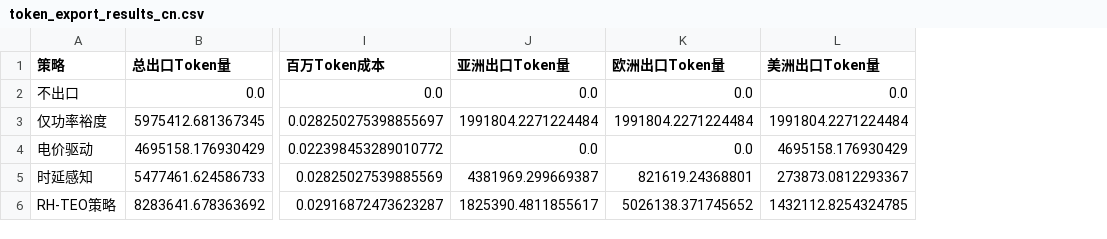
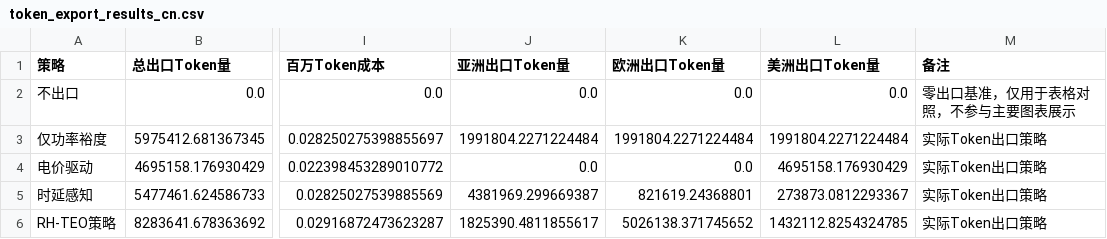
Before and after one commit to BennettZk/Computing_Power_Electricity, a CSV file: outputs/token_export/token_export_results_cn.csv, drawn as a sheet; only a part is shown, gaps mark what is left out; the diff names each change by its address in the sheet, - before the commit and + after, or states it on an @@ line.

```diff
--- a/outputs/token_export/token_export_results_cn.csv
+++ b/outputs/token_export/token_export_results_cn.csv
+column M (备注), rows 2-6: 零出口基准，仅用于表格对照，不参与主要图表展示 | 实际Token出口策略 | 实际Token出口策略 | 实际Token出口策略 | 实际Token出口策略
```
Also changed, not shown: 11 other files.
